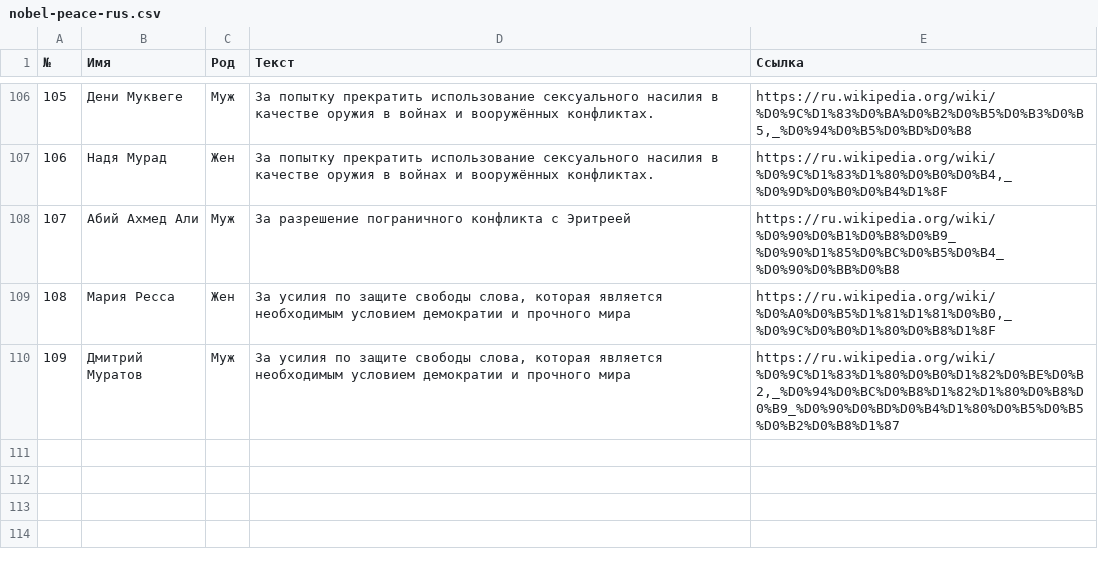
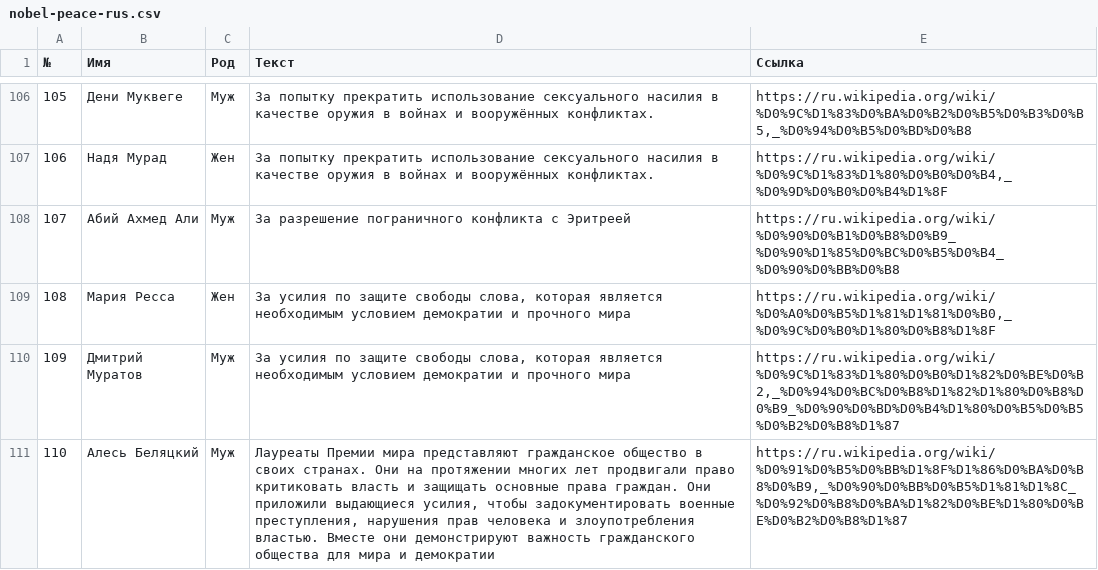
Before and after one commit to vpngen/wordsgens, a CSV file: data/nobel-peace-rus.csv, drawn as a sheet; only a part is shown, gaps mark what is left out.

```diff
--- a/data/nobel-peace-rus.csv
+++ b/data/nobel-peace-rus.csv
@@ -192 +192,2 @@
 109,Дмитрий Муратов,Муж,"За усилия по защите свободы слова, которая является необходимым условием демократии и прочного мира","https://ru.wikipedia.org/wiki/%D0%9C%D1%83%D1%80%D0%B0%D1%82%D0%BE%D0%B2,_%D0%94%D0%BC%D0%B8%D1%82%D1%80%D0%B8%D0%B9_%D0%90%D0%BD%D0%B4%D1%80%D0%B5%D0%B5%D0%B2%D0%B8%D1%87"
+110,Алесь Беляцкий,Муж,"Лауреаты Премии мира представляют гражданское общество в своих странах. Они на протяжении многих лет продвигали право критиковать власть и защищать основные права граждан. Они приложили выдающиеся усилия, чтобы задокументировать военные преступления, нарушения прав человека и злоупотребления властью. Вместе они демонстрируют важность гражданского общества для мира и демократии","https://ru.wikipedia.org/wiki/%D0%91%D0%B5%D0%BB%D1%8F%D1%86%D0%BA%D0%B8%D0%B9,_%D0%90%D0%BB%D0%B5%D1%81%D1%8C_%D0%92%D0%B8%D0%BA%D1%82%D0%BE%D1%80%D0%BE%D0%B2%D0%B8%D1%87"
```
Also changed, not shown: data/nobel-physics-rus.csv, 2 other files.
